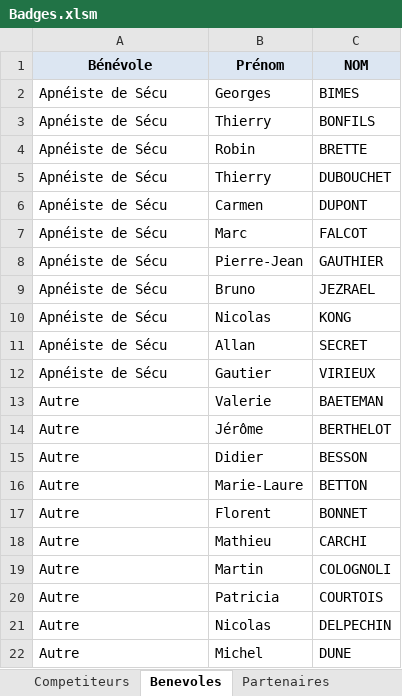
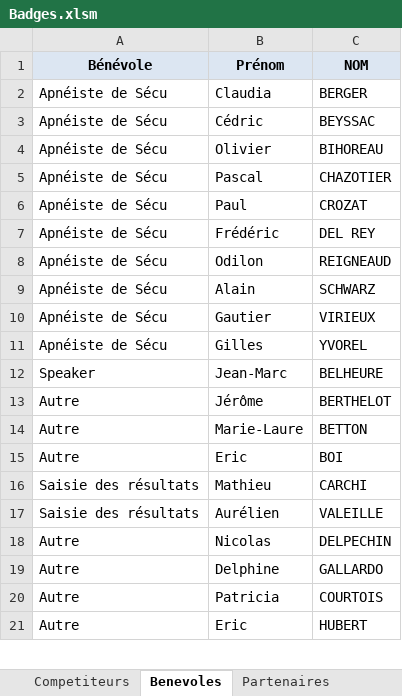
Before and after one commit to neokama/OpenApneeLyon, an Excel workbook: bin/export/Badges.xlsm, sheet Benevoles, drawn as a sheet; only a part is shown; values as stored, in another font and other column widths than the file's, no borders; charts and pictures and conditional formats not drawn; removed rows and columns are numbered as before the commit, all else as after; the diff covers the shown part only; the diff names each change by its address in the sheet, - before the commit and + after, or states it on an @@ line.

```diff
--- a/bin/export/Badges.xlsm (sheet Benevoles)
+++ b/bin/export/Badges.xlsm (sheet Benevoles)
-row 2: Apnéiste de Sécu | Georges | BIMES
-row 3: Apnéiste de Sécu | Thierry | BONFILS
-B2 (Prénom): Robin
+B2 (Prénom): Claudia
-C2 (NOM): BRETTE
+C2 (NOM): BERGER
-B3 (Prénom): Thierry
+B3 (Prénom): Cédric
-C3 (NOM): DUBOUCHET
+C3 (NOM): BEYSSAC
-B4 (Prénom): Carmen
+B4 (Prénom): Olivier
-C4 (NOM): DUPONT
+C4 (NOM): BIHOREAU
-B5 (Prénom): Marc
+B5 (Prénom): Pascal
-C5 (NOM): FALCOT
+C5 (NOM): CHAZOTIER
-B6 (Prénom): Pierre-Jean
+B6 (Prénom): Paul
-C6 (NOM): GAUTHIER
+C6 (NOM): CROZAT
-B7 (Prénom): Bruno
+B7 (Prénom): Frédéric
-C7 (NOM): JEZRAEL
+C7 (NOM): DEL REY
-B8 (Prénom): Nicolas
+B8 (Prénom): Odilon
-C8 (NOM): KONG
+C8 (NOM): REIGNEAUD
-B9 (Prénom): Allan
+B9 (Prénom): Alain
-C9 (NOM): SECRET
+C9 (NOM): SCHWARZ
-row 13: Autre | Valerie | BAETEMAN
+row 11: Apnéiste de Sécu | Gilles | YVOREL
+row 12: Speaker | Jean-Marc | BELHEURE
-row 15: Autre | Didier | BESSON
-B15 (Prénom): Florent
+B15 (Prénom): Eric
-C15 (NOM): BONNET
+C15 (NOM): BOI
-A16 (Bénévole): Autre
+A16 (Bénévole): Saisie des résultats
+row 17: Saisie des résultats | Aurélien | VALEILLE
@@ row 21 moved to row 18: Autre @@
-B19 (Prénom): Martin
+B19 (Prénom): Delphine
-C19 (NOM): COLOGNOLI
+C19 (NOM): GALLARDO
-B21 (Prénom): Michel
+B21 (Prénom): Eric
-C21 (NOM): DUNE
+C21 (NOM): HUBERT
```
Also changed, not shown: 14 added rows, 11 removed rows and 26 edited cells elsewhere in this sheet, sheet Badge_Benevoles.
